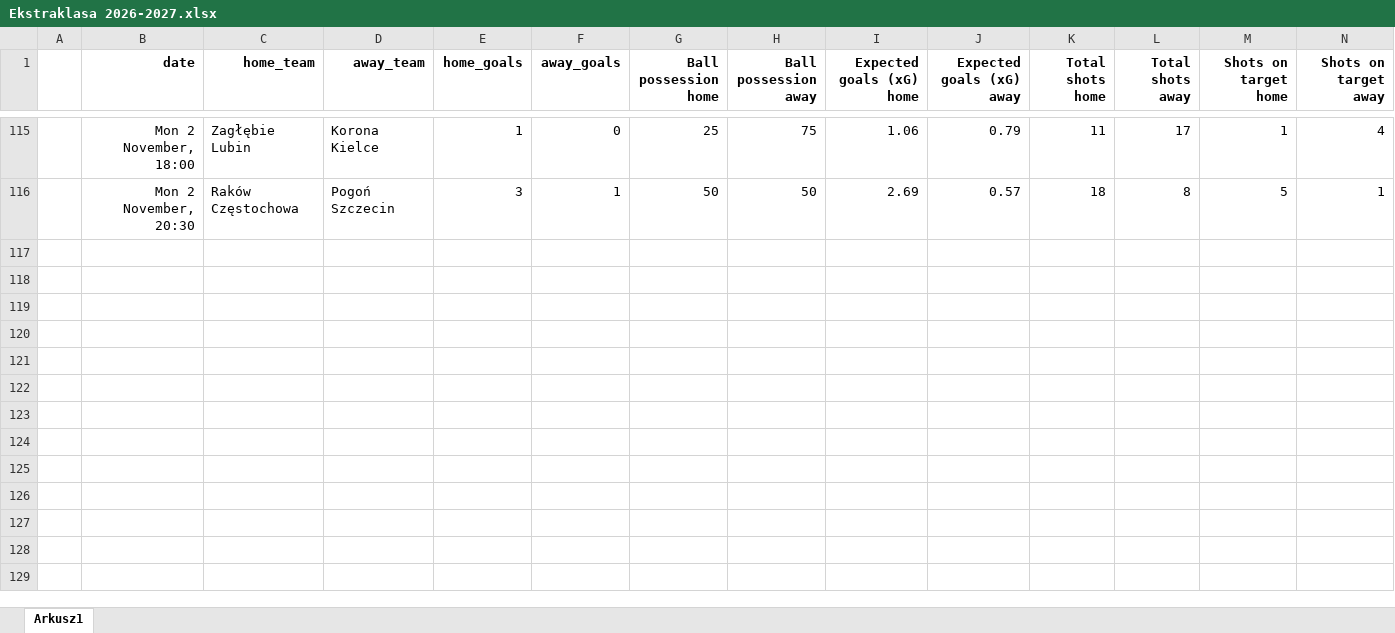
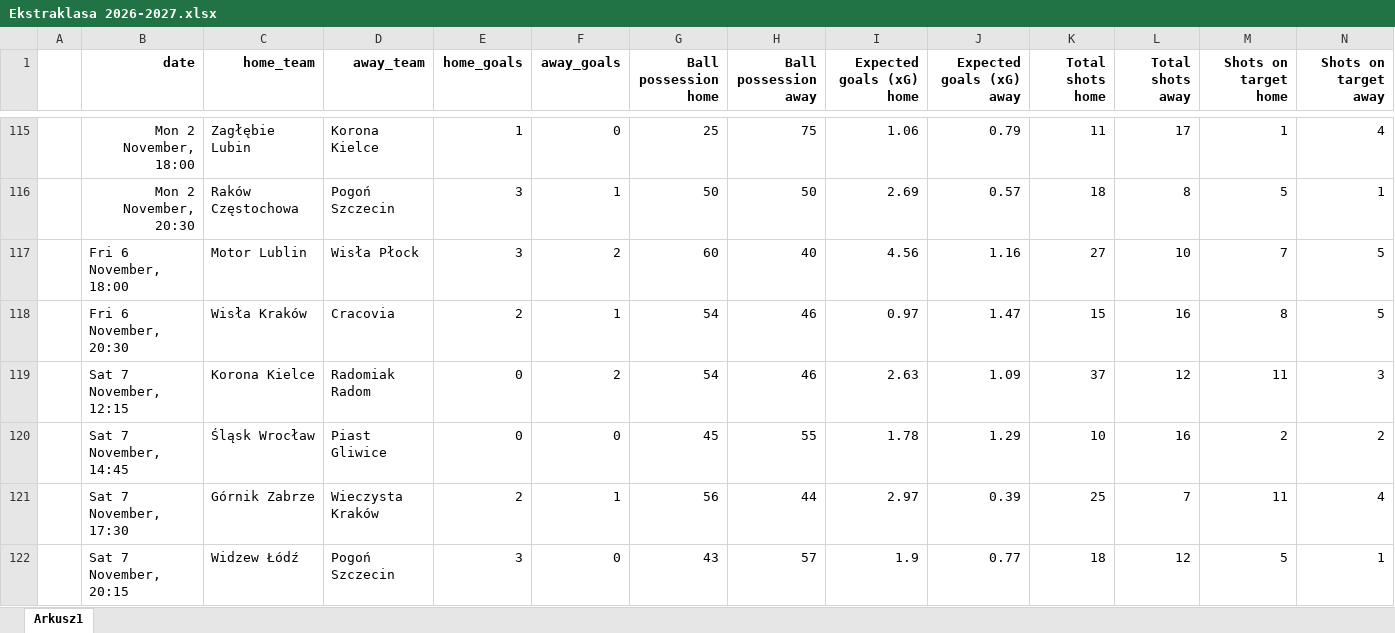
Before and after one commit to kwiatek0011/football-leagues-dashboard, an Excel workbook: Ekstraklasa 2026-2027.xlsx, sheet Arkusz1, drawn as a sheet; only a part is shown, gaps mark what is left out; values as stored, in another font and other column widths than the file's, no borders; rows hold the shown columns only; the diff names each change by its address in the sheet, - before the commit and + after, or states it on an @@ line.

```diff
--- a/Ekstraklasa 2026-2027.xlsx (sheet Arkusz1)
+++ b/Ekstraklasa 2026-2027.xlsx (sheet Arkusz1)
+row 117:  | Fri 6 November, 18:00 | Motor Lublin | Wisła Płock | 3 | 2 | 60 | 40 | 4.56 | 1.16 | 27 | 10 | 7 | 5
+row 118:  | Fri 6 November, 20:30 | Wisła Kraków | Cracovia | 2 | 1 | 54 | 46 | 0.97 | 1.47 | 15 | 16 | 8 | 5
+row 119:  | Sat 7 November, 12:15 | Korona Kielce | Radomiak Radom | 0 | 2 | 54 | 46 | 2.63 | 1.09 | 37 | 12 | 11 | 3
+row 120:  | Sat 7 November, 14:45 | Śląsk Wrocław | Piast Gliwice | 0 | 0 | 45 | 55 | 1.78 | 1.29 | 10 | 16 | 2 | 2
+row 121:  | Sat 7 November, 17:30 | Górnik Zabrze | Wieczysta Kraków | 2 | 1 | 56 | 44 | 2.97 | 0.39 | 25 | 7 | 11 | 4
+row 122:  | Sat 7 November, 20:15 | Widzew Łódź | Pogoń Szczecin | 3 | 0 | 43 | 57 | 1.9 | 0.77 | 18 | 12 | 5 | 1
```
Also changed, not shown: Bundesliga 26-27.xlsx, La Liga 26-27.xlsx, 3 other files.
